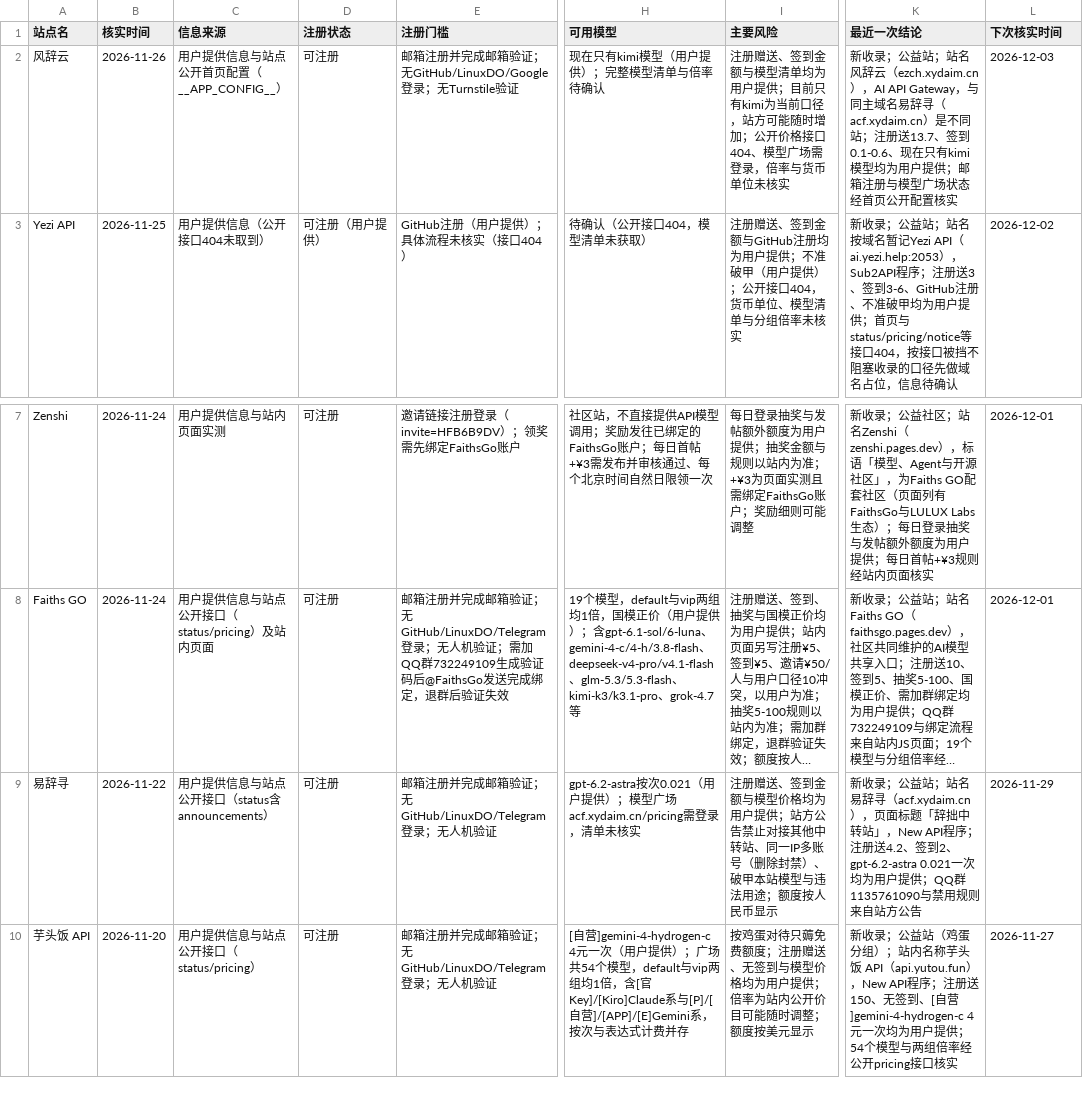
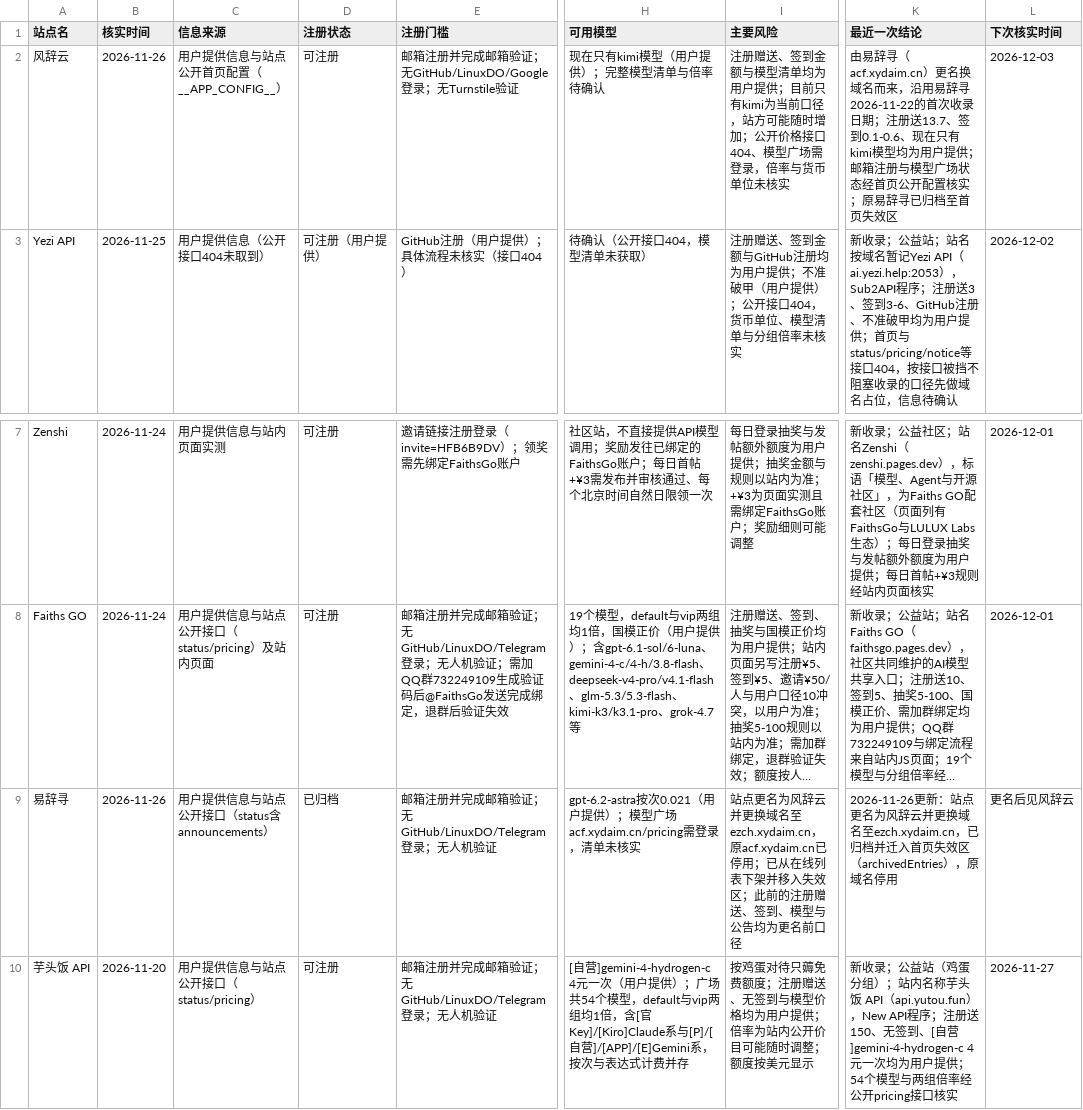
Before and after one commit to ytzzjx/ytzzjx.github.io, a CSV file: 运营推广/站点状态核实台账.csv, drawn as a sheet; only a part is shown, gaps mark what is left out; long unchanged cells end in …; the diff names each change by its address in the sheet, - before the commit and + after, or states it on an @@ line.

Commit message:
fix(directory): 易辞寻更名为风辞云并换域名至 ezch.xydaim.cn——旧站归档，新站沿用 11-22 收录日期

```diff
--- a/运营推广/站点状态核实台账.csv
+++ b/运营推广/站点状态核实台账.csv
-K2 (最近一次结论): 新收录；公益站；站名风辞云（ezch.xydaim.cn），AI API Gateway，与同主域名易辞寻（acf.xydaim.cn）是不同站；注册送13.7、签到0.1-0.6、现在只有kimi模型均为用户提供；邮箱注册与模型广场状态经首页公开配置核实
+K2 (最近一次结论): 由易辞寻（acf.xydaim.cn）更名换域名而来，沿用易辞寻2026-11-22的首次收录日期；注册送13.7、签到0.1-0.6、现在只有kimi模型均为用户提供；邮箱注册与模型广场状态经首页公开配置核实；原易辞寻已归档至首页失效区
-B9 (核实时间): 2026-11-22
+B9 (核实时间): 2026-11-26
-D9 (注册状态): 可注册
+D9 (注册状态): 已归档
-I9 (主要风险): 注册赠送、签到金额与模型价格均为用户提供；站方公告禁止对接其他中转站、同一IP多账号（删除封禁）、破甲本站模型与违法用途；额度按人民币显示
+I9 (主要风险): 站点更名为风辞云并更换域名至ezch.xydaim.cn，原acf.xydaim.cn已停用；已从在线列表下架并移入失效区；此前的注册赠送、签到、模型与公告均为更名前口径
-K9 (最近一次结论): 新收录；公益站；站名易辞寻（acf.xydaim.cn），页面标题「辞拙中转站」，New API程序；注册送4.2、签到2、gpt-6.2-astra 0.021一次均为用户提供；QQ群1135761090与禁用规则来自站方公告
+K9 (最近一次结论): 2026-11-26更新：站点更名为风辞云并更换域名至ezch.xydaim.cn，已归档并迁入首页失效区（archivedEntries），原域名停用
-L9 (下次核实时间): 2026-11-29
+L9 (下次核实时间): 更名后见风辞云
```
Also changed, not shown: 11 other files.
